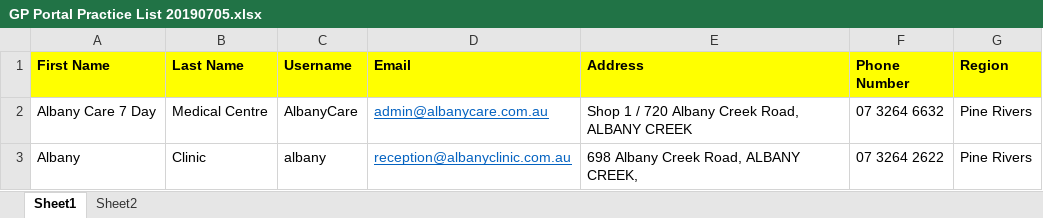
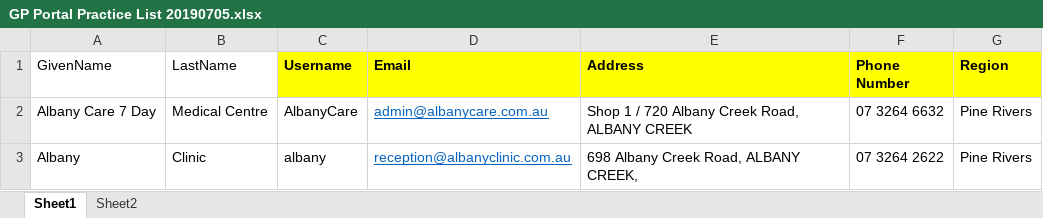
Before and after one commit to muhammad-majid/ActiveDirectory-Powershell, an Excel workbook: Project ADUsers Batch Creation/BNPHN/GP Portal Practice List 20190705.xlsx, sheet Sheet1, drawn as a sheet; only a part is shown; values as stored, in another font and other column widths than the file's, no borders; the diff names each change by its address in the sheet, - before the commit and + after, or states it on an @@ line.

```diff
--- a/Project ADUsers Batch Creation/BNPHN/GP Portal Practice List 20190705.xlsx (sheet Sheet1)
+++ b/Project ADUsers Batch Creation/BNPHN/GP Portal Practice List 20190705.xlsx (sheet Sheet1)
-A1: First Name
+A1: GivenName
@@ A1:B1 fill: #FFFF00 → none, bold: on → off @@
-B1: Last Name
+B1: LastName
```
Also changed, not shown: 8 other files.
